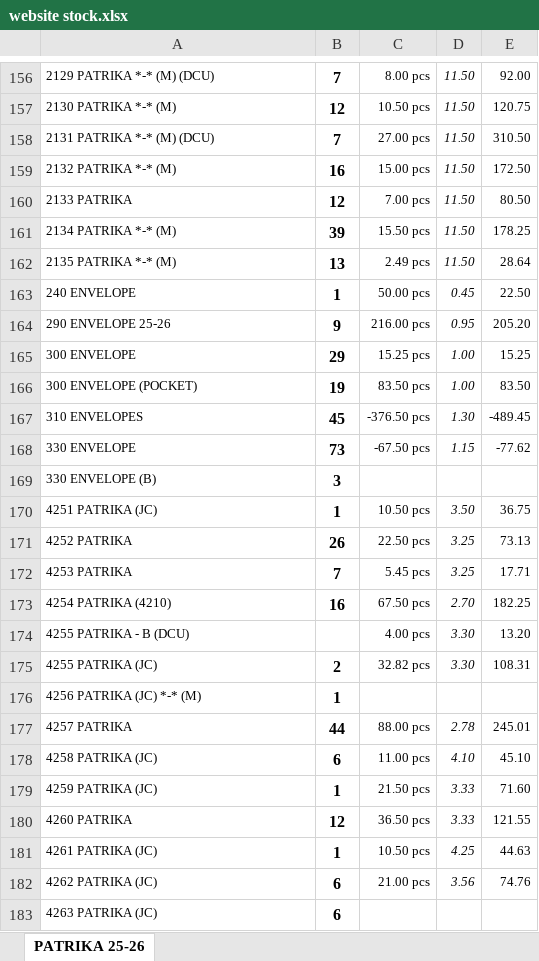
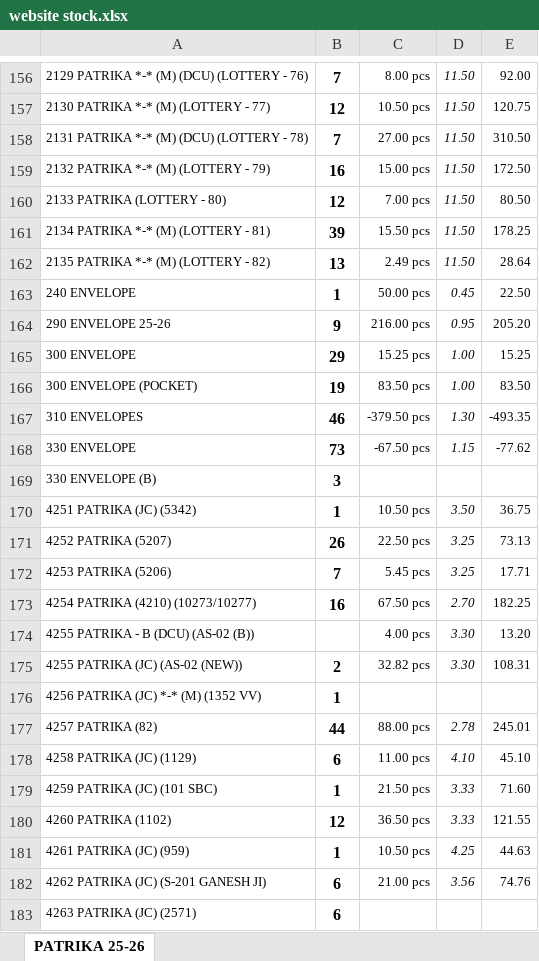
Before and after one commit to jyoti-creative-cards/jyoti-cards-stock-management-streamlit-app, an Excel workbook: data/website stock.xlsx, sheet PATRIKA 25-26, drawn as a sheet; only a part is shown, gaps mark what is left out; values as stored, in another font and other column widths than the file's, no borders; the diff covers the shown part only; the diff names each change by its address in the sheet, - before the commit and + after, or states it on an @@ line.

```diff
--- a/data/website stock.xlsx (sheet PATRIKA 25-26)
+++ b/data/website stock.xlsx (sheet PATRIKA 25-26)
-A156: 2129 PATRIKA *-* (M) (DCU)
+A156: 2129 PATRIKA *-* (M) (DCU) (LOTTERY - 76)
-A157: 2130 PATRIKA *-* (M)
+A157: 2130 PATRIKA *-* (M) (LOTTERY - 77)
-A158: 2131 PATRIKA *-* (M) (DCU)
+A158: 2131 PATRIKA *-* (M) (DCU) (LOTTERY - 78)
-A159: 2132 PATRIKA *-* (M)
+A159: 2132 PATRIKA *-* (M) (LOTTERY - 79)
-A160: 2133 PATRIKA
+A160: 2133 PATRIKA (LOTTERY - 80)
-A161: 2134 PATRIKA *-* (M)
+A161: 2134 PATRIKA *-* (M) (LOTTERY - 81)
-A162: 2135 PATRIKA *-* (M)
+A162: 2135 PATRIKA *-* (M) (LOTTERY - 82)
-B167: 45
+B167: 46
-C167: -376.50 pcs
+C167: -379.50 pcs
-E167: -489.45
+E167: -493.35
-A170: 4251 PATRIKA (JC)
+A170: 4251 PATRIKA (JC) (5342)
-A171: 4252 PATRIKA
+A171: 4252 PATRIKA (5207)
-A172: 4253 PATRIKA
+A172: 4253 PATRIKA (5206)
-A173: 4254 PATRIKA (4210)
+A173: 4254 PATRIKA (4210) (10273/10277)
-A174: 4255 PATRIKA - B (DCU)
+A174: 4255 PATRIKA - B (DCU) (AS-02 (B))
-A175: 4255 PATRIKA (JC)
+A175: 4255 PATRIKA (JC) (AS-02 (NEW))
-A176: 4256 PATRIKA (JC) *-* (M)
+A176: 4256 PATRIKA (JC) *-* (M) (1352 VV)
-A177: 4257 PATRIKA
+A177: 4257 PATRIKA (82)
-A178: 4258 PATRIKA (JC)
+A178: 4258 PATRIKA (JC) (1129)
-A179: 4259 PATRIKA (JC)
+A179: 4259 PATRIKA (JC) (101 SBC)
-A180: 4260 PATRIKA
+A180: 4260 PATRIKA (1102)
-A181: 4261 PATRIKA (JC)
+A181: 4261 PATRIKA (JC) (959)
-A182: 4262 PATRIKA (JC)
+A182: 4262 PATRIKA (JC) (S-201 GANESH JI)
-A183: 4263 PATRIKA (JC)
+A183: 4263 PATRIKA (JC) (2571)
```
Also changed, not shown: other rows of this sheet.
